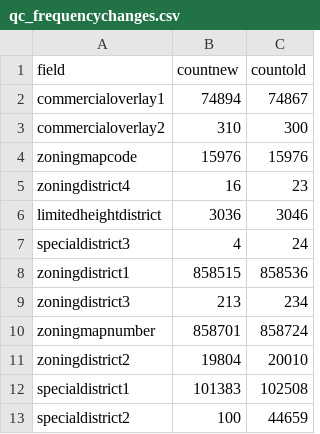
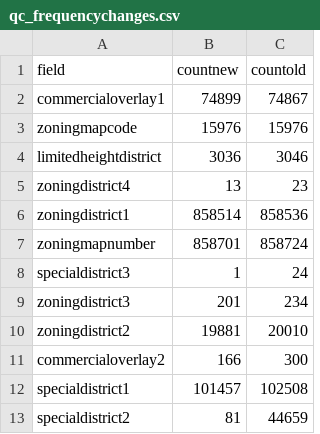
Before and after one commit to NYCPlanning/db-zoningtaxlots, a CSV file: zoningtaxlots_build/output/qc_frequencychanges.csv, drawn as a sheet.

```diff
--- a/zoningtaxlots_build/output/qc_frequencychanges.csv
+++ b/zoningtaxlots_build/output/qc_frequencychanges.csv
@@ -1,13 +1,13 @@
 field,countnew,countold
-commercialoverlay1,74894,74867
-commercialoverlay2,310,300
+commercialoverlay1,74899,74867
 zoningmapcode,15976,15976
-zoningdistrict4,16,23
 limitedheightdistrict,3036,3046
-specialdistrict3,4,24
-zoningdistrict1,858515,858536
-zoningdistrict3,213,234
+zoningdistrict4,13,23
+zoningdistrict1,858514,858536
 zoningmapnumber,858701,858724
-zoningdistrict2,19804,20010
-specialdistrict1,101383,102508
-specialdistrict2,100,44659
+specialdistrict3,1,24
+zoningdistrict3,201,234
+zoningdistrict2,19881,20010
+commercialoverlay2,166,300
+specialdistrict1,101457,102508
+specialdistrict2,81,44659
```
Also changed, not shown: zoningtaxlots_build/output/qc_versioncomparison.csv, zoningtaxlots_build/output/qc_versioncomparisonnownullcount.csv, 1 other file.
